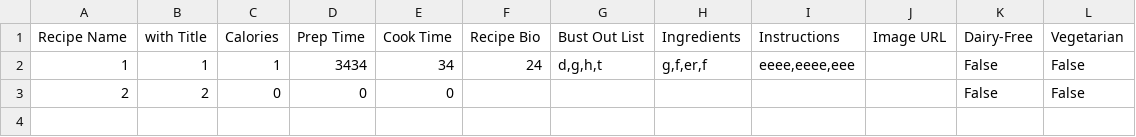
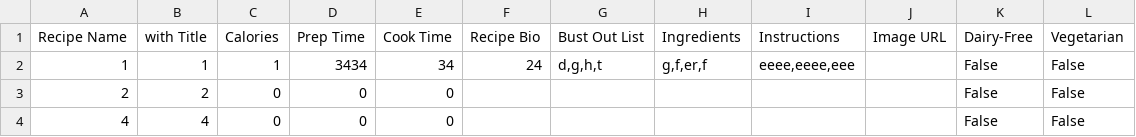
Before and after one commit to ajthebear/FamilyRecipe, a CSV file: submitted_recipes.csv, drawn as a sheet; the diff names each change by its address in the sheet, - before the commit and + after, or states it on an @@ line.

```diff
--- a/submitted_recipes.csv
+++ b/submitted_recipes.csv
+row 4: 4 | 4 | 0 | 0 | 0 |  |  |  |  |  | False | False
```
Also changed, not shown: 1 other file.
